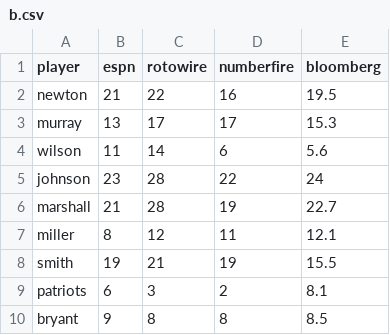
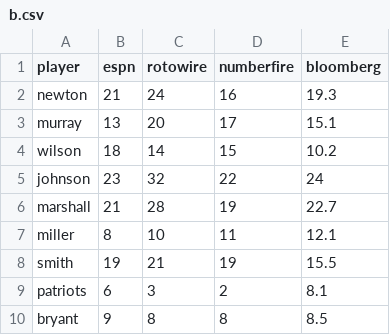
Before and after one commit to zacechola/fantasy-football-simulator, a CSV file: teams/b.csv, drawn as a sheet.

```diff
--- a/teams/b.csv
+++ b/teams/b.csv
@@ -1,8 +1,8 @@
 player,espn,rotowire,numberfire,bloomberg,
-newton,21,22,16,19.5
-murray,13,17,17,15.3
-wilson,11,14,6,5.6
-johnson,23,28,22,24
+newton,21,24,16,19.3
+murray,13,20,17,15.1
+wilson,18,14,15,10.2
+johnson,23,32,22,24
 marshall,21,28,19,22.7
-miller,8,12,11,12.1
+miller,8,10,11,12.1
 smith,19,21,19,15.5
```
Also changed, not shown: teams/me.csv.
